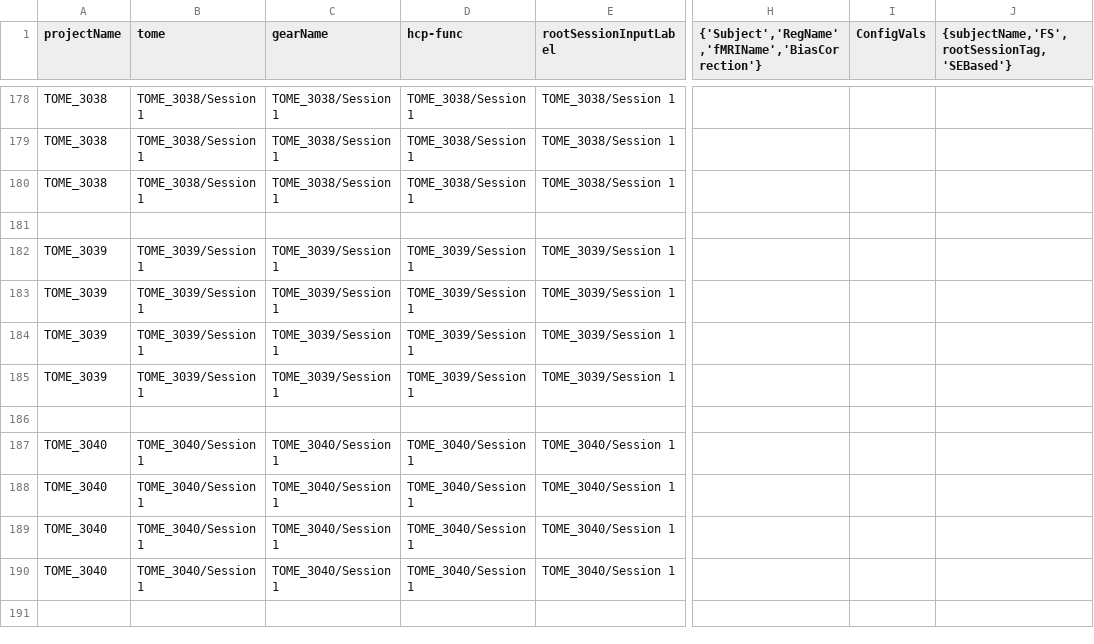
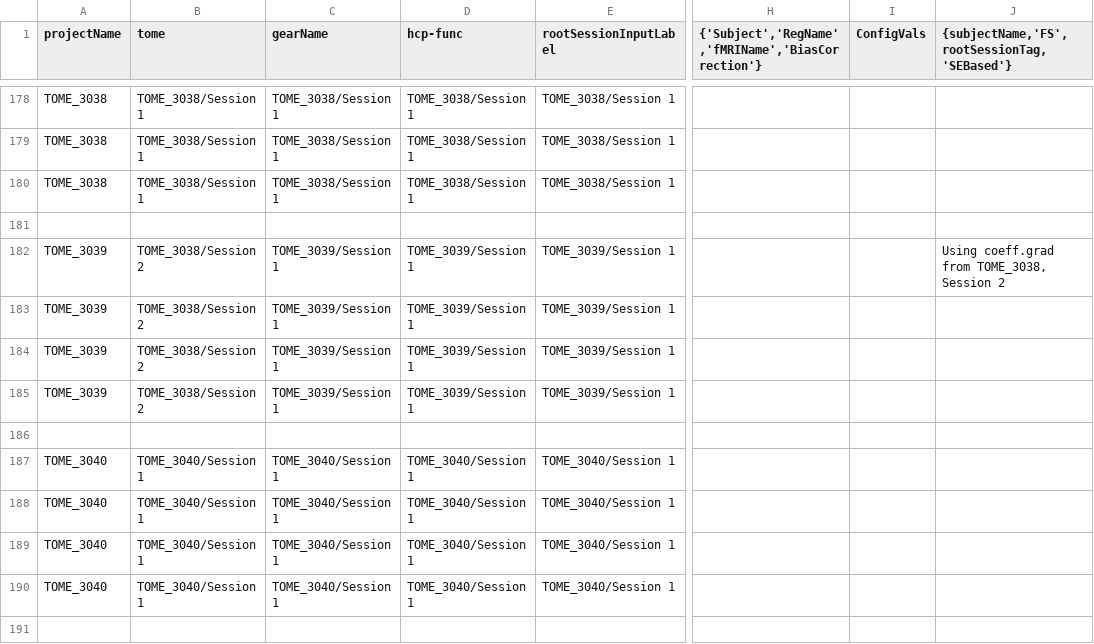
Before and after one commit to gkaguirrelab/mriTOMEAnalysis, a CSV file: code/tomeHCPFuncParams_Session1.csv, drawn as a sheet; only a part is shown, gaps mark what is left out; the diff names each change by its address in the sheet, - before the commit and + after, or states it on an @@ line.

Commit message:
All submitted
Signed-off-by: gkaguirre <gkaguirre@me.com>

```diff
--- a/code/tomeHCPFuncParams_Session1.csv
+++ b/code/tomeHCPFuncParams_Session1.csv
-B182:B185 (tome): TOME_3039/Session 1
+B182:B185 (tome): TOME_3038/Session 2
-J182: (empty)
+J182: Using coeff.grad from TOME_3038, Session 2
```
